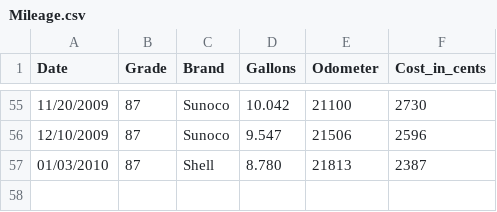
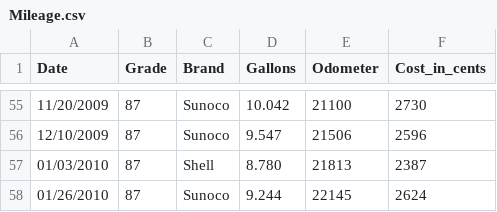
Before and after one commit to jschank/berris-fueller, a CSV file: doc/Mileage.csv, drawn as a sheet; only a part is shown, gaps mark what is left out.

Commit message:
updated mileage:

```diff
--- a/doc/Mileage.csv
+++ b/doc/Mileage.csv
@@ -57 +57,2 @@ Date,Grade,Brand,Gallons,Odometer,Cost_in_cents
 01/03/2010,87,Shell,8.780,21813,2387
+01/26/2010,87,Sunoco,9.244,22145,2624
```
